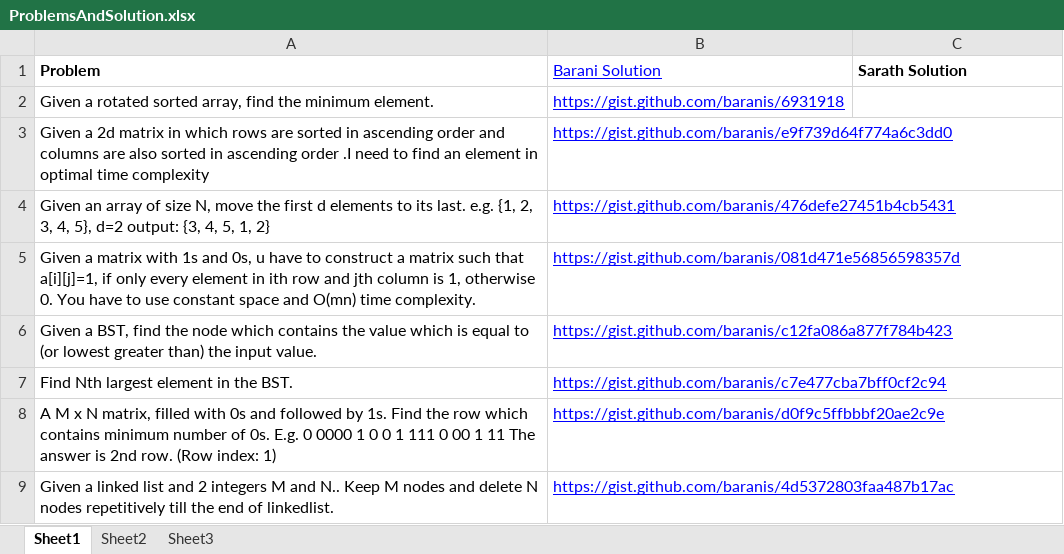
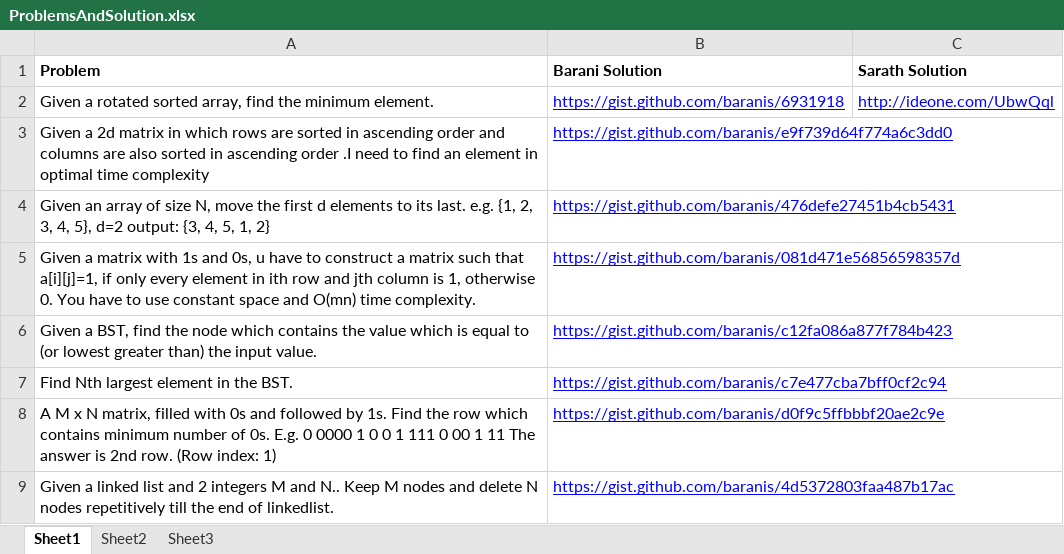
Before and after one commit to eedsva/mytrack, an Excel workbook: ProblemsAndSolution.xlsx, sheet Sheet1, drawn as a sheet; only a part is shown; values as stored, in another font and other column widths than the file's, no borders; the diff names each change by its address in the sheet, - before the commit and + after, or states it on an @@ line.

```diff
--- a/ProblemsAndSolution.xlsx (sheet Sheet1)
+++ b/ProblemsAndSolution.xlsx (sheet Sheet1)
@@ B1 bold: off → on, underline: on → off, text colour: #0000FF → black @@
-C2 (Sarath Solution): (empty)
+C2 (Sarath Solution): http://ideone.com/UbwQql
```
Also changed, not shown: Track Of Sarath.xlsx.
